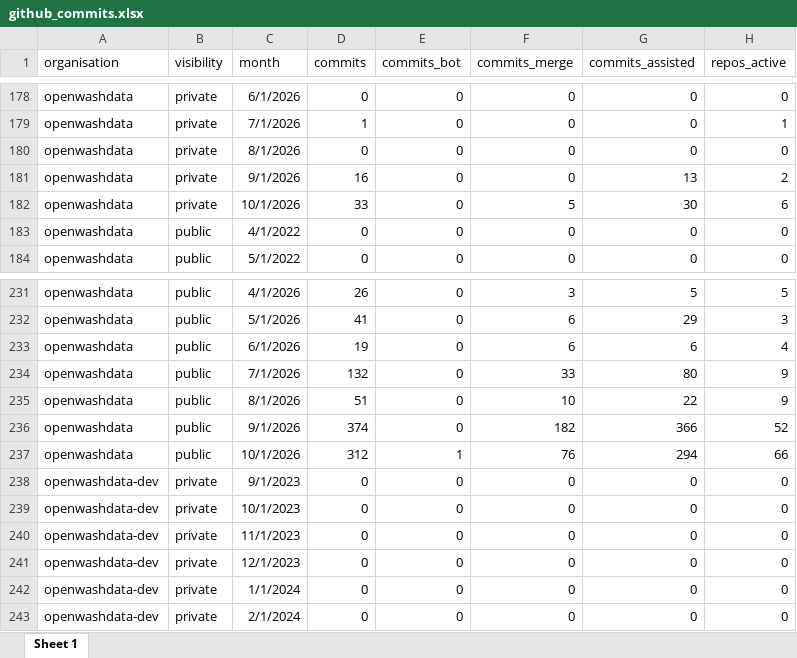
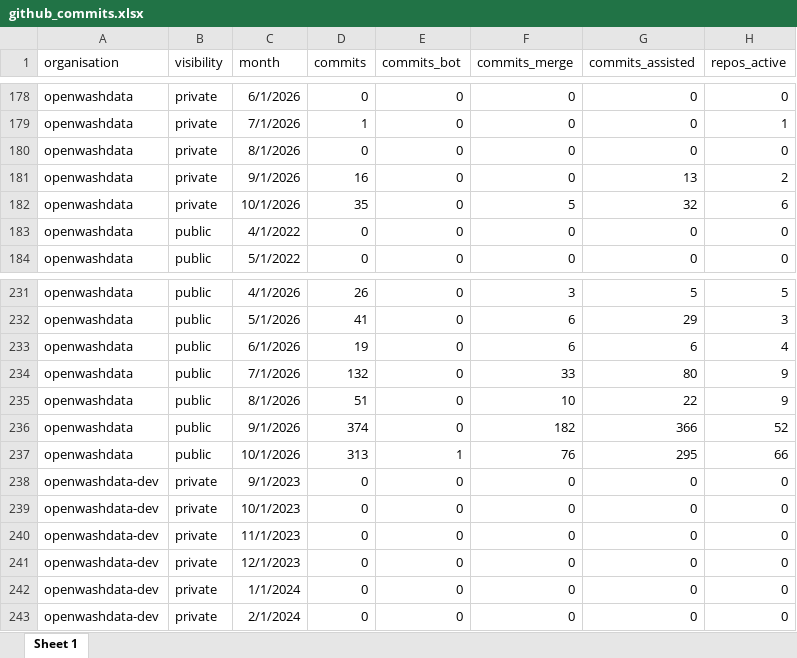
Before and after one commit to Global-Health-Engineering/ghedata, an Excel workbook: inst/extdata/github_commits.xlsx, sheet Sheet 1, drawn as a sheet; only a part is shown, gaps mark what is left out; values as stored, in another font and other column widths than the file's, no borders; the diff names each change by its address in the sheet, - before the commit and + after, or states it on an @@ line.

```diff
--- a/inst/extdata/github_commits.xlsx (sheet Sheet 1)
+++ b/inst/extdata/github_commits.xlsx (sheet Sheet 1)
-D182 (commits): 33
+D182 (commits): 35
-G182 (commits_assisted): 30
+G182 (commits_assisted): 32
-D237 (commits): 312
+D237 (commits): 313
-G237 (commits_assisted): 294
+G237 (commits_assisted): 295
```
Also changed, not shown: inst/extdata/github_organisations.xlsx, inst/extdata/github_repositories.xlsx, 18 other files.
